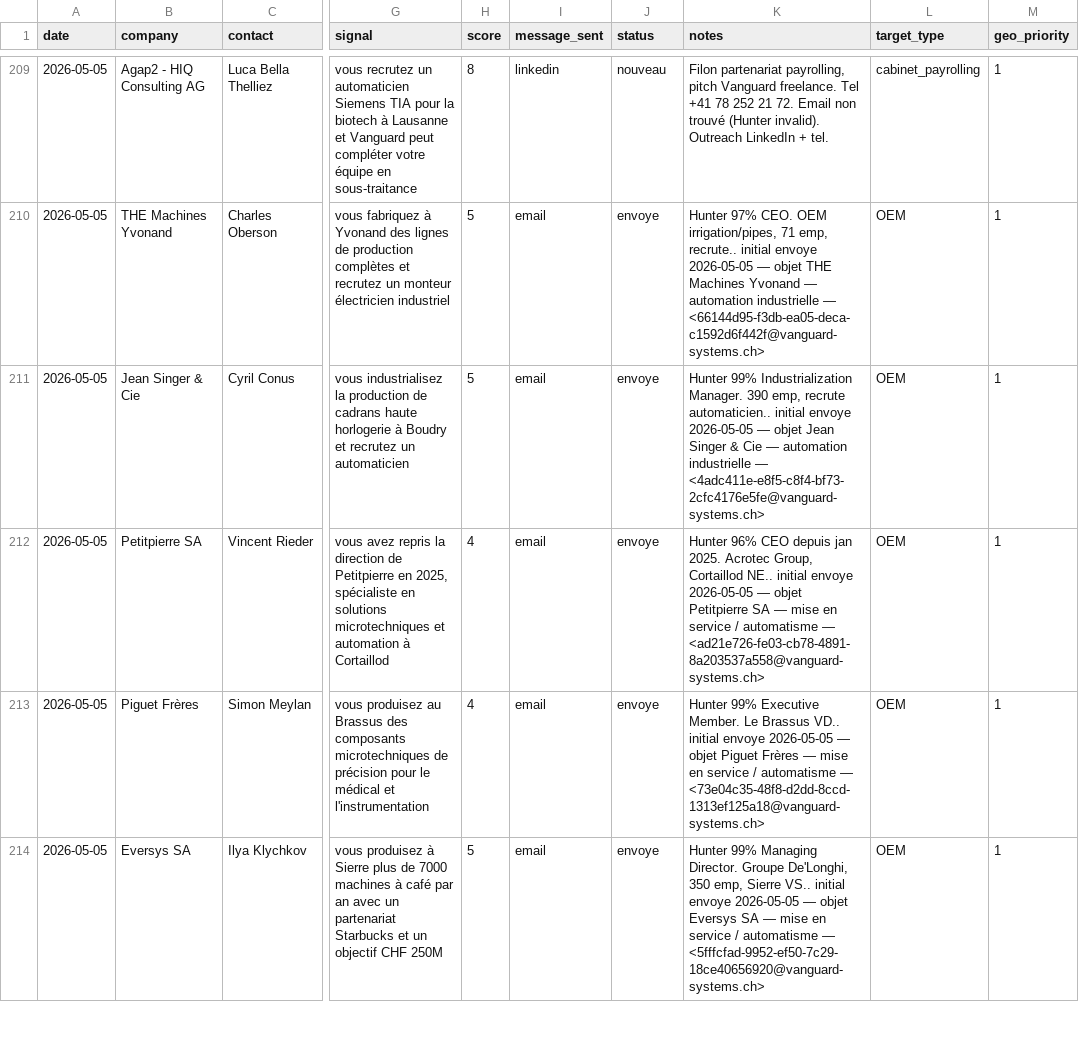
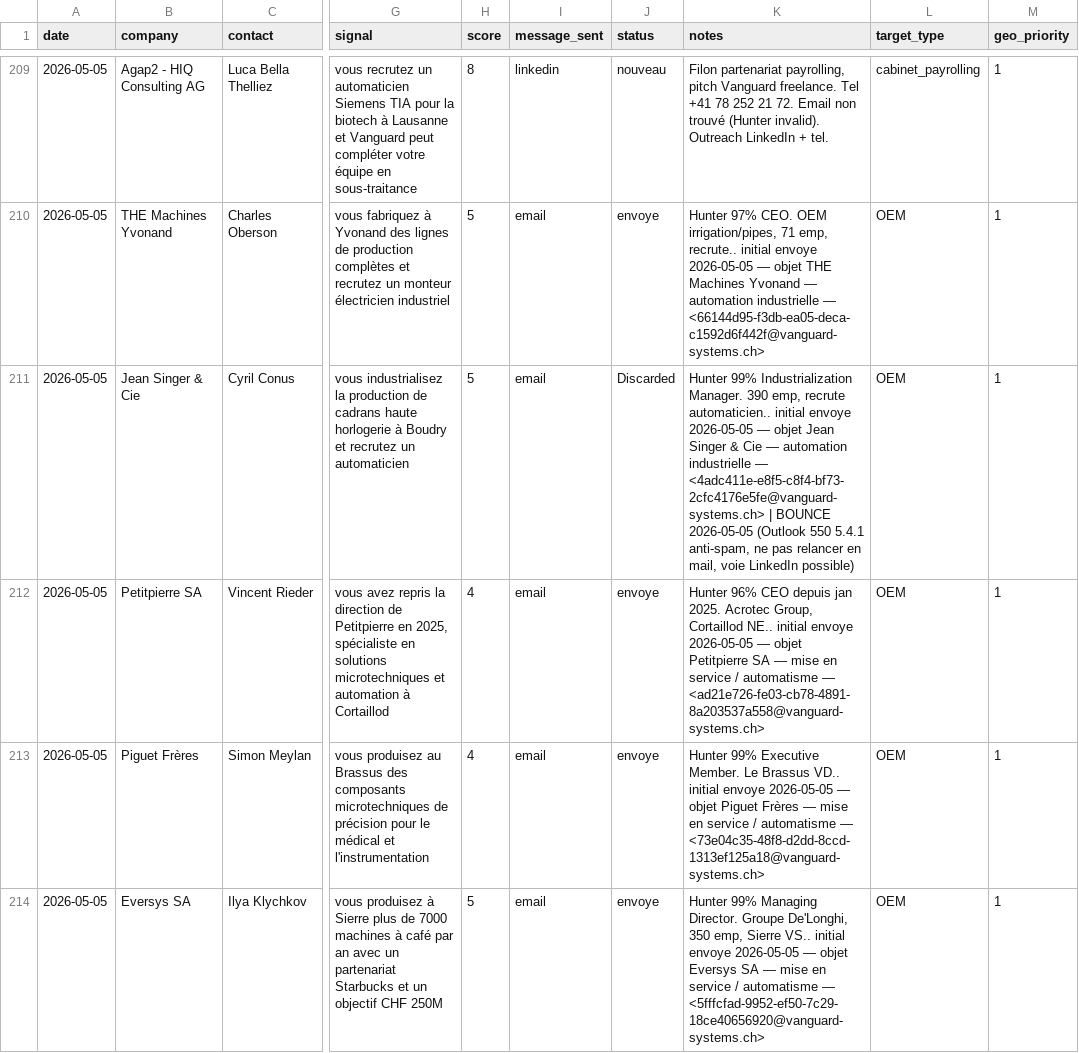
Before and after one commit to vandervan0001/career-ops, a TSV file: data/prospection.tsv, drawn as a sheet; only a part is shown, gaps mark what is left out; the diff covers the shown part only; the diff names each change by its address in the sheet, - before the commit and + after, or states it on an @@ line.

```diff
--- a/data/prospection.tsv
+++ b/data/prospection.tsv
-J211 (status): envoye
+J211 (status): Discarded
-K211 (notes): …— <4adc411e-e8f5-c8f4-bf73-2cfc4176e5fe@vanguard-systems.ch>
+K211 (notes): …— <4adc411e-e8f5-c8f4-bf73-2cfc4176e5fe@vanguard-systems.ch> | BOUNCE 2026-05-05 (Outlook 550 5.4.1 anti-spam, ne pas relancer en mail, voie LinkedIn possible)
```
Also changed, not shown: 1 added row and 2 edited cells elsewhere in this file.
